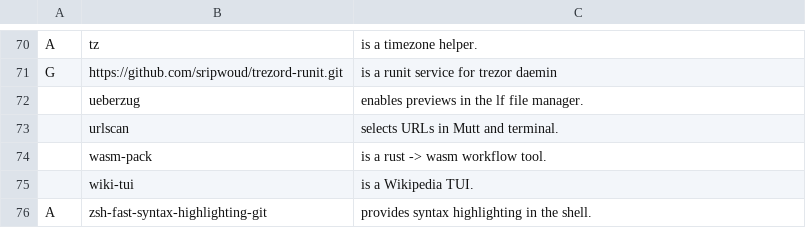
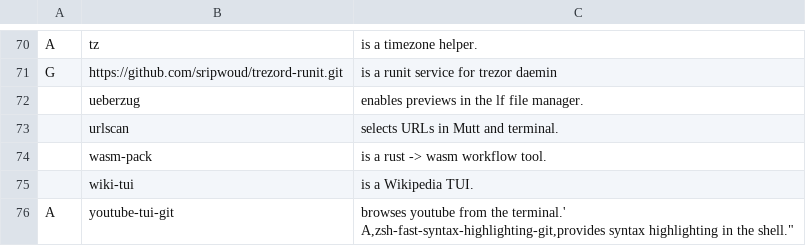
Before and after one commit to sripwoud/LARBS, a CSV file: static/progs.csv, drawn as a sheet; only a part is shown, gaps mark what is left out.

Commit message:
feat: add `youtube-tui-git` to progs

```diff
--- a/static/progs.csv
+++ b/static/progs.csv
@@ -75,2 +75,3 @@ G,https://github.com/sripwoud/trezord-runit.git,"is a runit service for trezor d
 ,wiki-tui,"is a Wikipedia TUI."
-A,zsh-fast-syntax-highlighting-git,"provides syntax highlighting in the shell."
+A,youtube-tui-git,"browses youtube from the terminal.'
+A,zsh-fast-syntax-highlighting-git,"provides syntax highlighting in the shell."
```
